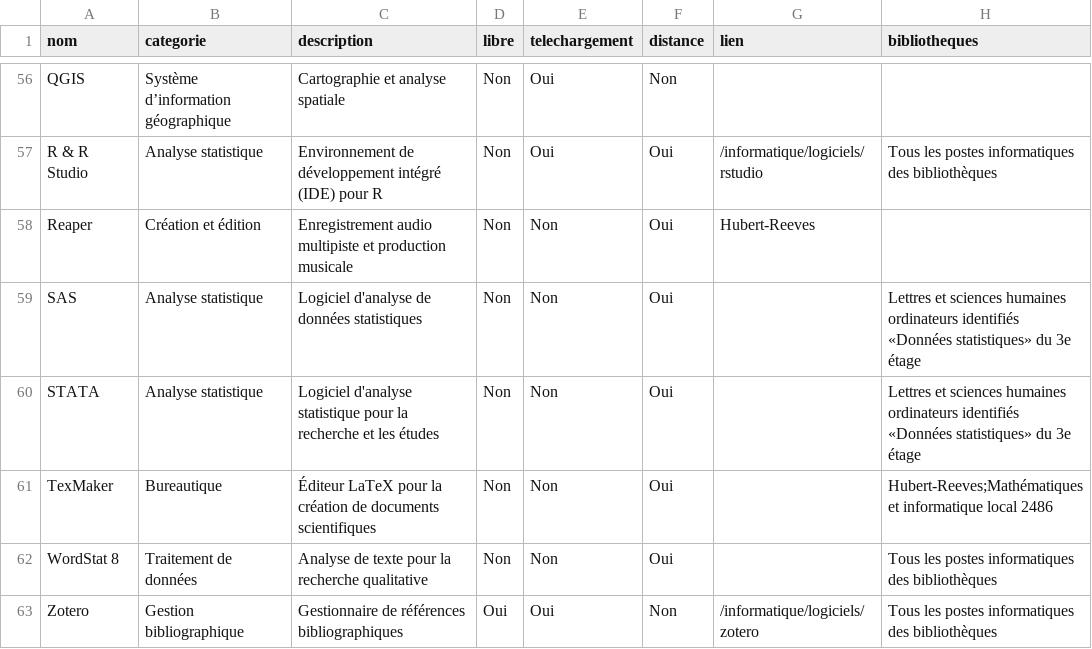
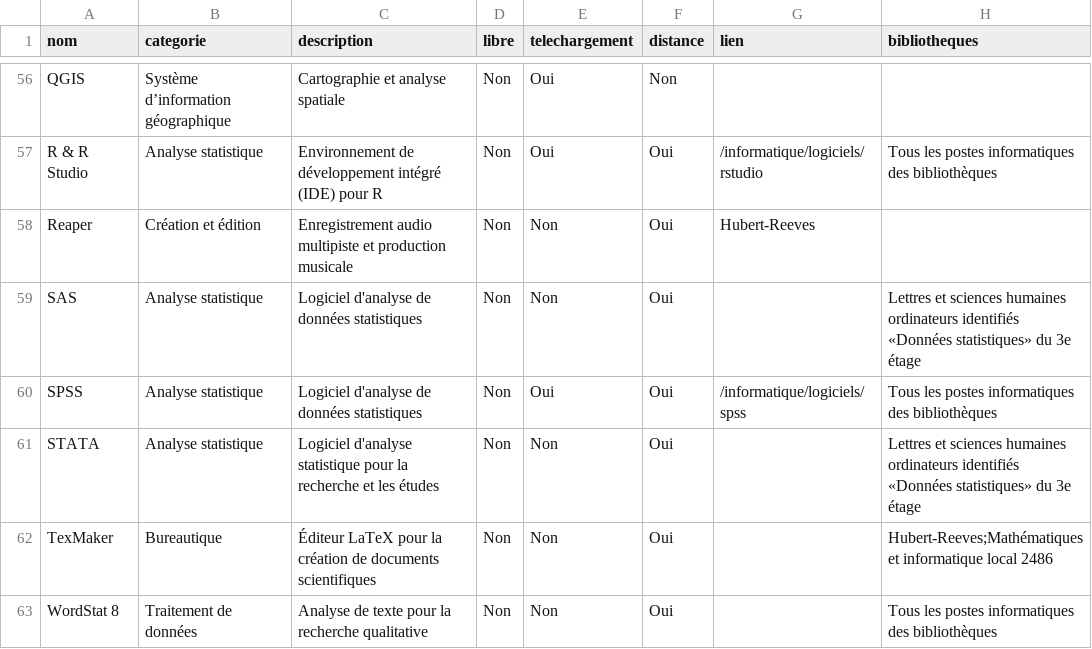
Before and after one commit to bibudem/techno, a CSV file: static/data/logiciels.csv, drawn as a sheet; only a part is shown, gaps mark what is left out; the shorter side is filled out with more unchanged rows.

Commit message:
SPSS edit, CMAP edit, logiciels.csv edit

```diff
--- a/static/data/logiciels.csv
+++ b/static/data/logiciels.csv
@@ -59,2 +59,3 @@ Reaper,Création et édition,Enregistrement audio multipiste et production music
 SAS,Analyse statistique,Logiciel d'analyse de données statistiques,Non,Non,Oui,,Lettres et sciences humaines ordinateurs identifiés «Données statistiques» du 3e étage
+SPSS,Analyse statistique,Logiciel d'analyse de données statistiques,Non,Oui,Oui,/informatique/logiciels/spss,Tous les postes informatiques des bibliothèques
 STATA,Analyse statistique,Logiciel d'analyse statistique pour la recherche et les études,Non,Non,Oui,,Lettres et sciences humaines ordinateurs identifiés «Données statistiques» du 3e étage
```
Also changed, not shown: 2 other files.
